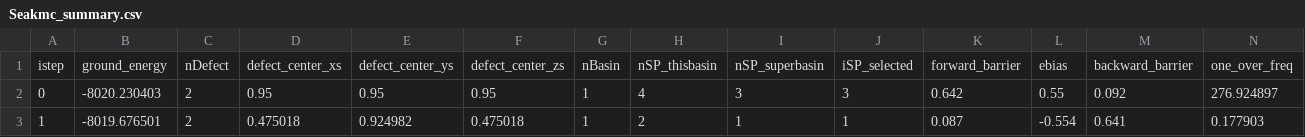
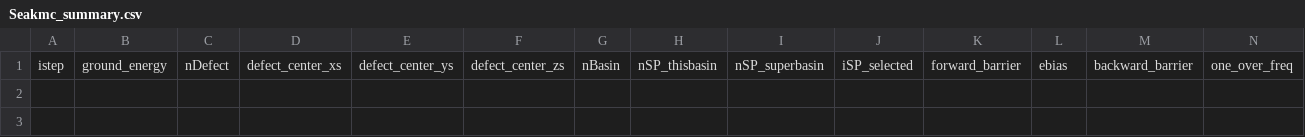
Before and after one commit to TaoLiang120/SEAKMC_py, a CSV file: Fe_vacancy/Seakmc_summary.csv, drawn as a sheet; only a part is shown; rows hold the shown columns only; the diff names each change by its address in the sheet, - before the commit and + after, or states it on an @@ line.

```diff
--- a/Fe_vacancy/Seakmc_summary.csv
+++ b/Fe_vacancy/Seakmc_summary.csv
-row 2: 0 | -8020.230403 | 2 | 0.95 | 0.95 | 0.95 | 1 | 4 | 3 | 3 | 0.642 | 0.55 | 0.092 | 276.924897
-row 3: 1 | -8019.676501 | 2 | 0.475018 | 0.924982 | 0.475018 | 1 | 2 | 1 | 1 | 0.087 | -0.554 | 0.641 | 0.177903
```
Also changed, not shown: Fe_vacancy/SPOut/KMC_0_Deleted_SPs.csv, Fe_vacancy/SPOut/KMC_0_DetailSPs.csv, 20 other files.
